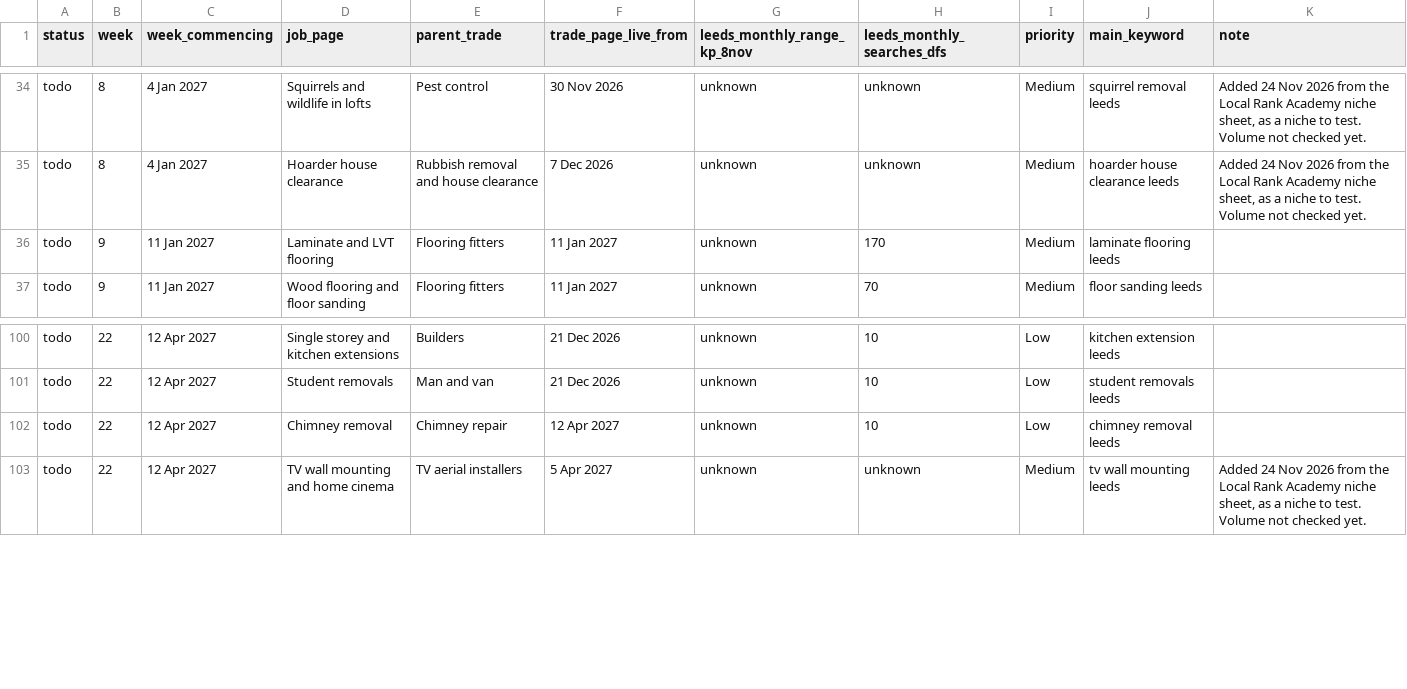
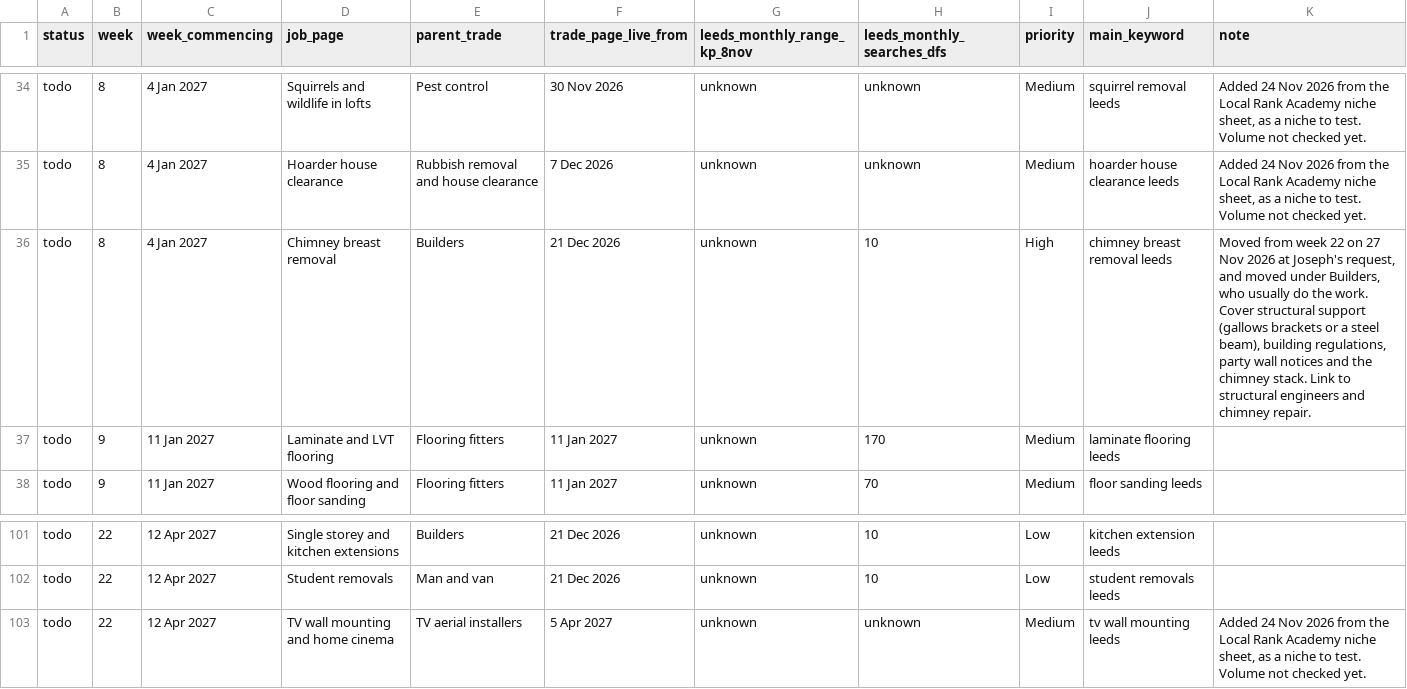
Before and after one commit to GaragesWirral/leedshomeguide, a CSV file: docs/plan/job_pages_rollout.csv, drawn as a sheet; only a part is shown, gaps mark what is left out; removed rows and columns are numbered as before the commit, all else as after; the diff names each change by its address in the sheet, - before the commit and + after, or states it on an @@ line.

```diff
--- a/docs/plan/job_pages_rollout.csv
+++ b/docs/plan/job_pages_rollout.csv
+row 36: todo | 8 | 4 Jan 2027 | Chimney breast removal | Builders | 21 Dec 2026 | unknown | 10 | High | chimney breast removal leeds | Moved from week 22 on 27 Nov 2026 at Joseph's request, and moved under Builders, who usually do the work. Cover structural support (gallows brackets or a steel beam), building regulations, party wall notices and the chimney stack. Link to structural engineers and chimney repair.
-row 102: todo | 22 | 12 Apr 2027 | Chimney removal | Chimney repair | 12 Apr 2027 | unknown | 10 | Low | chimney removal leeds
```
Also changed, not shown: docs/plan/cost_guides_rollout.csv.
